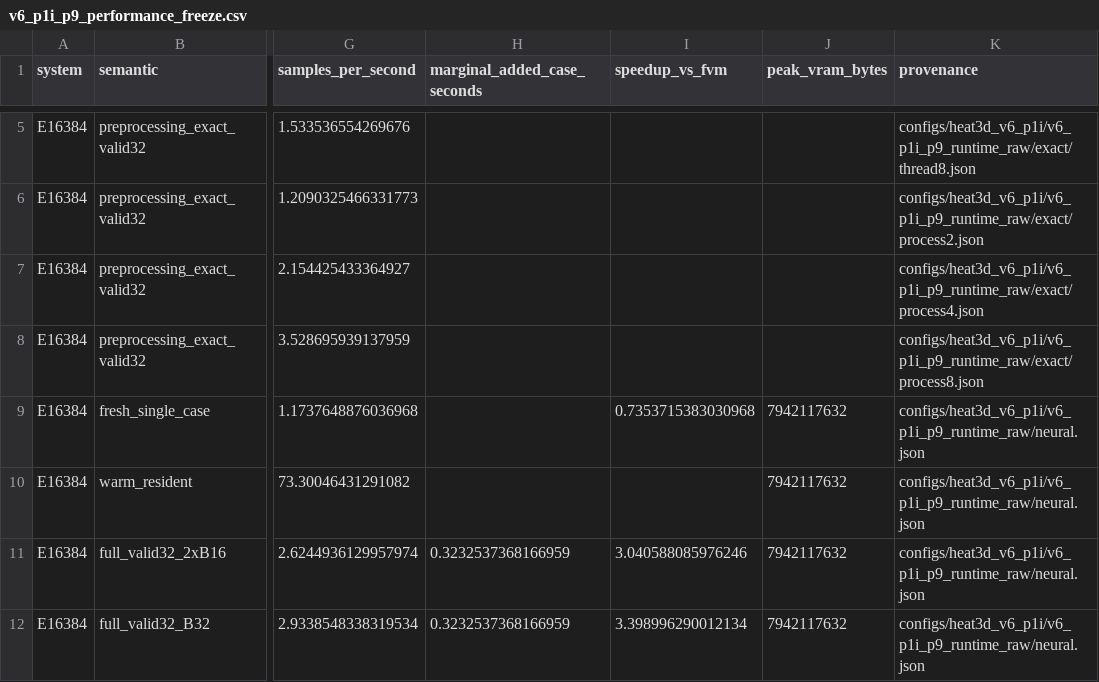
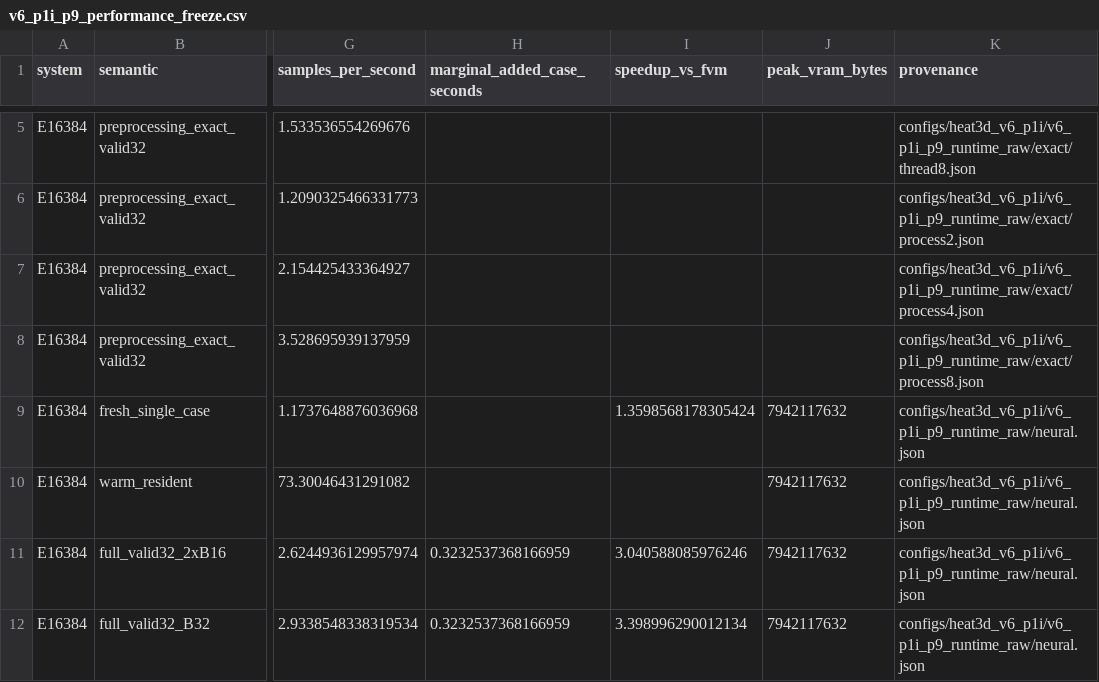
Before and after one commit to 133754144/heat3d-ic, a CSV file: docs/v6_p1i_p9_performance_freeze.csv, drawn as a sheet; only a part is shown, gaps mark what is left out; the diff names each change by its address in the sheet, - before the commit and + after, or states it on an @@ line.

Commit message:
Freeze V6 architecture and performance summary

```diff
--- a/docs/v6_p1i_p9_performance_freeze.csv
+++ b/docs/v6_p1i_p9_performance_freeze.csv
-I9 (speedup_vs_fvm): 0.7353715383030968
+I9 (speedup_vs_fvm): 1.3598568178305424
```
Also changed, not shown: 4 other files.
